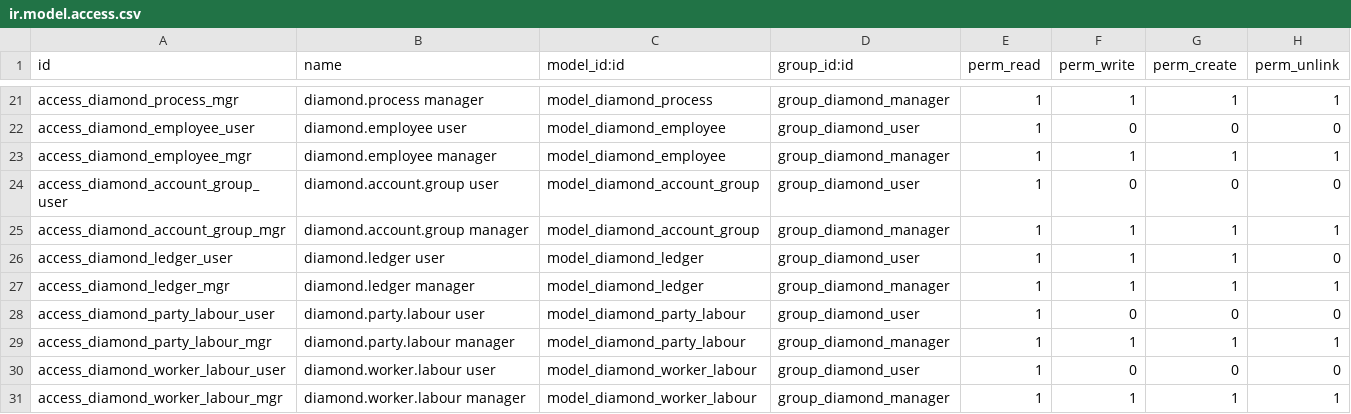
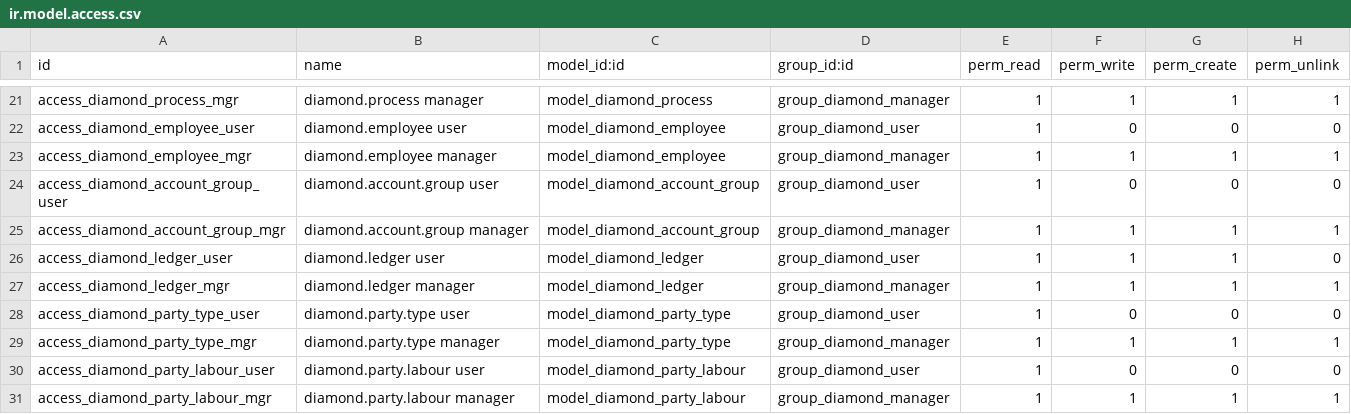
Before and after one commit to DeepPadsala/diamond_management, a CSV file: addons/diamond_packet_management/security/ir.model.access.csv, drawn as a sheet; only a part is shown, gaps mark what is left out; the shorter side is filled out with more unchanged rows.

```diff
--- a/addons/diamond_packet_management/security/ir.model.access.csv
+++ b/addons/diamond_packet_management/security/ir.model.access.csv
@@ -27,2 +27,4 @@ access_diamond_ledger_user,diamond.ledger user,model_diamond_ledger,group_diamon
 access_diamond_ledger_mgr,diamond.ledger manager,model_diamond_ledger,group_diamond_manager,1,1,1,1
+access_diamond_party_type_user,diamond.party.type user,model_diamond_party_type,group_diamond_user,1,0,0,0
+access_diamond_party_type_mgr,diamond.party.type manager,model_diamond_party_type,group_diamond_manager,1,1,1,1
 access_diamond_party_labour_user,diamond.party.labour user,model_diamond_party_labour,group_diamond_user,1,0,0,0
```
Also changed, not shown: 10 other files.
